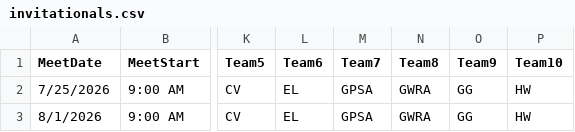
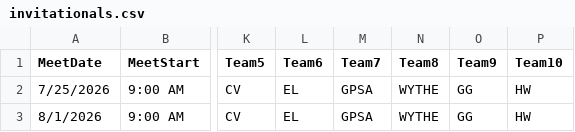
Before and after one commit to Greater-Peninsula-Swimming-Association/meet-schedule, a CSV file: data/invitationals.csv, drawn as a sheet; only a part is shown, gaps mark what is left out; the diff names each change by its address in the sheet, - before the commit and + after, or states it on an @@ line.

```diff
--- a/data/invitationals.csv
+++ b/data/invitationals.csv
-N2:N3 (Team8): GWRA
+N2:N3 (Team8): WYTHE
```
Also changed, not shown: data/blue.csv.
